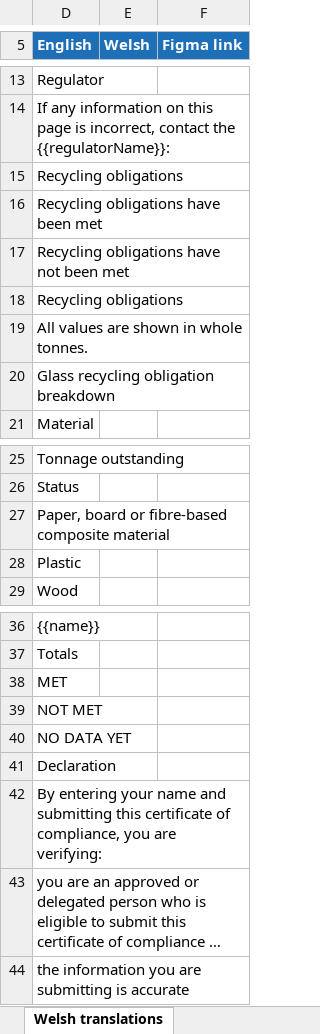
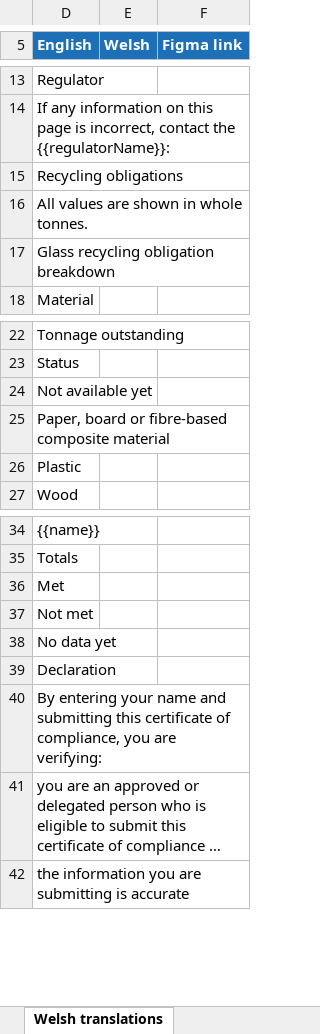
Before and after one commit to DEFRA/waste-obligations-frontend, an Excel workbook: translations/welsh-translations/xlsx/07-producer-certificate-submit.xlsx, sheet Welsh translations, drawn as a sheet; only a part is shown, gaps mark what is left out; long unchanged cells end in …; values as stored, in another font and other column widths than the file's, no borders; removed rows and columns are numbered as before the commit, all else as after; the diff names each change by its address in the sheet, - before the commit and + after, or states it on an @@ line.

```diff
--- a/translations/welsh-translations/xlsx/07-producer-certificate-submit.xlsx (sheet Welsh translations)
+++ b/translations/welsh-translations/xlsx/07-producer-certificate-submit.xlsx (sheet Welsh translations)
-row 16: Recycling obligations have been met
-row 17: Recycling obligations have not been met
-row 18: Recycling obligations
+row 24: Not available yet
-D36 (English): MET
+D36 (English): Met
-D37 (English): NOT MET
+D37 (English): Not met
-D38 (English): NO DATA YET
+D38 (English): No data yet
```
Also changed, not shown: hidden cells, translations/welsh-translations/xlsx/08-producer-certificate-view.xlsx, translations/welsh-translations/xlsx/09-producer-certificate-success.xlsx, 21 other files.
